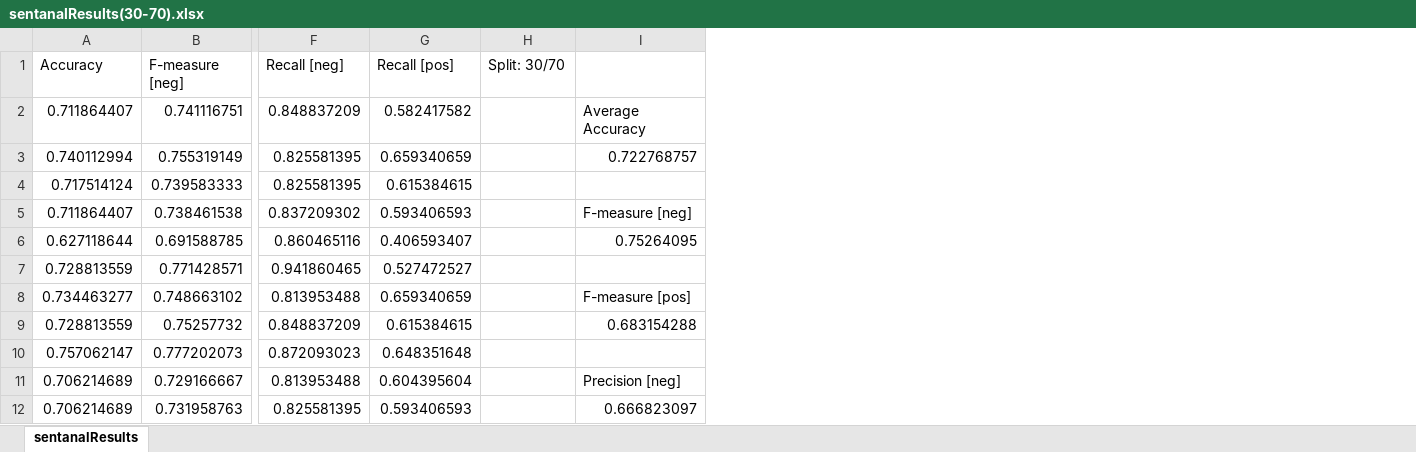
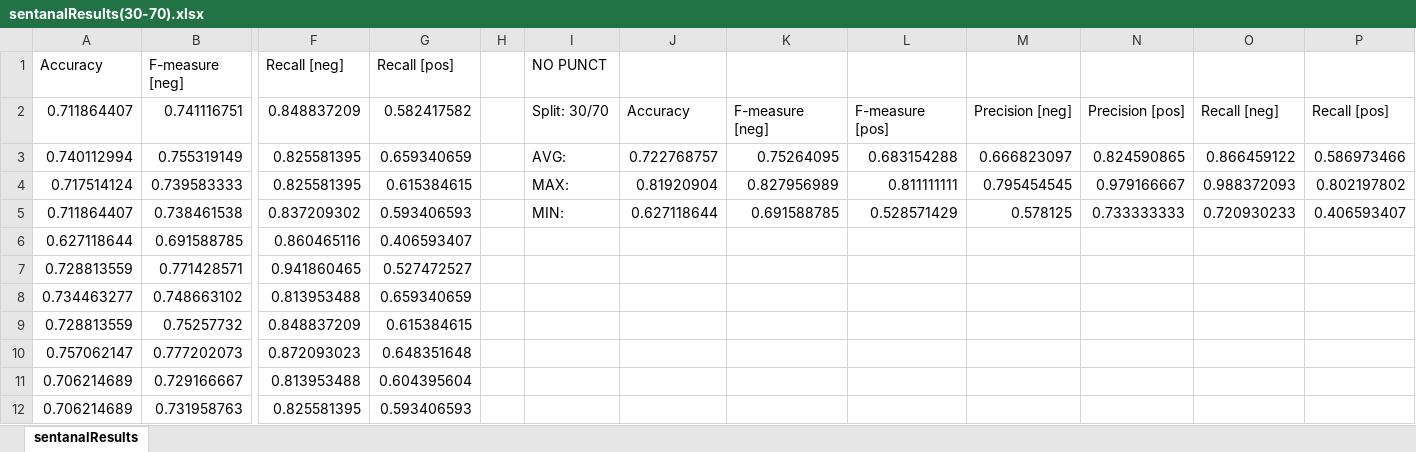
Before and after one commit to MLayne1/Sentanal, an Excel workbook: NLTK Sentanal/Data/sentanalResults(30-70).xlsx, sheet sentanalResults, drawn as a sheet; only a part is shown, gaps mark what is left out; values as stored, in another font and other column widths than the file's, no borders; charts and pictures not drawn; removed rows and columns are numbered as before the commit, all else as after; the diff names each change by its address in the sheet, - before the commit and + after, or states it on an @@ line.

Commit message:
updated CSV files for 30/70 split w/ and w/o punctuation

```diff
--- a/NLTK Sentanal/Data/sentanalResults(30-70).xlsx (sheet sentanalResults)
+++ b/NLTK Sentanal/Data/sentanalResults(30-70).xlsx (sheet sentanalResults)
+column H, empty
-column I, rows 2-12: Average Accuracy | 0.722768757 |  | F-measure [neg] | 0.75264095 |  | F-measure [pos] | 0.683154288 |  | Precision [neg] | 0.666823097
+column J, rows 2-5: Accuracy | 0.722768757 | 0.81920904 | 0.627118644
+column K, rows 2-5: F-measure [neg] | 0.75264095 | 0.827956989 | 0.691588785
+column L, rows 2-5: F-measure [pos] | 0.683154288 | 0.811111111 | 0.528571429
+column M, rows 2-5: Precision [neg] | 0.666823097 | 0.795454545 | 0.578125
+column N, rows 2-5: Precision [pos] | 0.824590865 | 0.979166667 | 0.733333333
+column O, rows 2-5: Recall [neg] | 0.866459122 | 0.988372093 | 0.720930233
+column P, rows 2-5: Recall [pos] | 0.586973466 | 0.802197802 | 0.406593407
-I1: Split: 30/70
+I1: NO PUNCT
-I2 (NO PUNCT): (empty)
+I2 (NO PUNCT): Split: 30/70
-I3 (NO PUNCT): (empty)
+I3 (NO PUNCT): AVG:
-I4 (NO PUNCT): (empty)
+I4 (NO PUNCT): MAX:
-I5 (NO PUNCT): (empty)
+I5 (NO PUNCT): MIN:
```
Also changed, not shown: charts or pictures, 3 other files.
